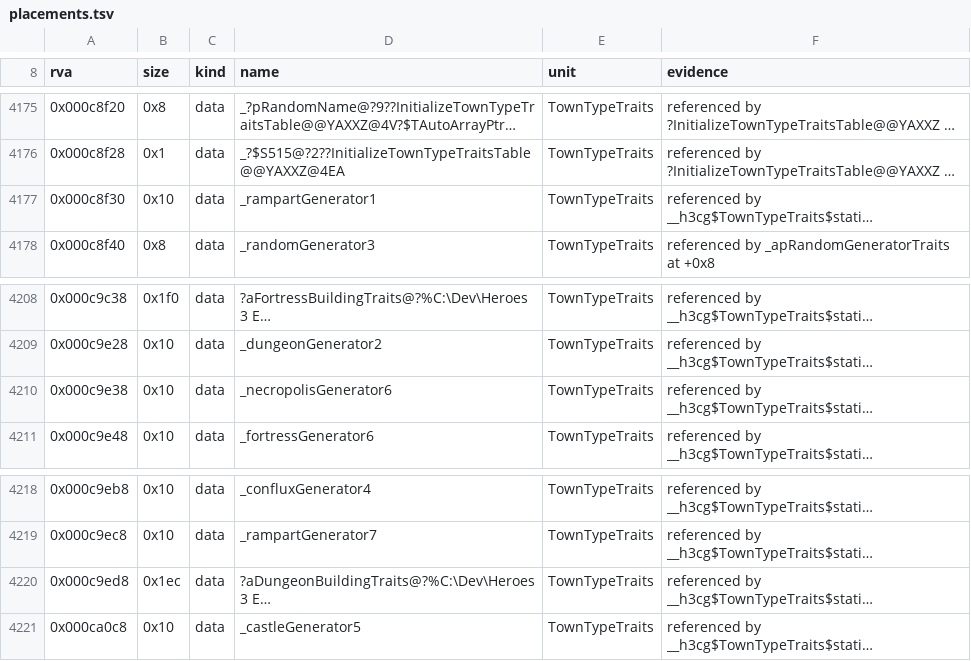
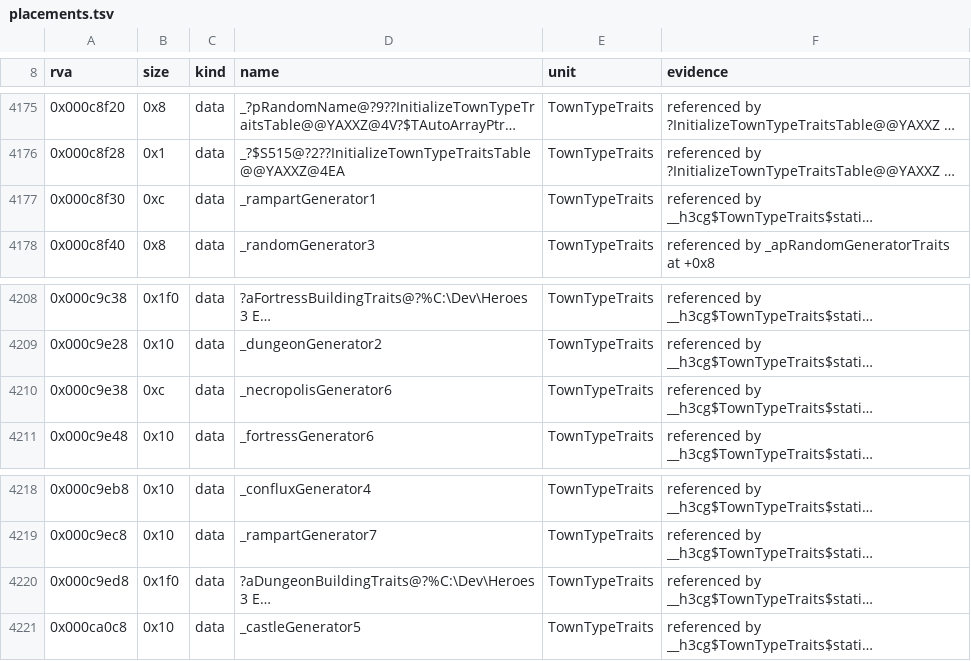
Before and after one commit to Simontwice/homm3-decomp, a TSV file: config/retail/h3ccmped/placements.tsv, drawn as a sheet; only a part is shown, gaps mark what is left out; long unchanged cells end in …; the diff names each change by its address in the sheet, - before the commit and + after, or states it on an @@ line.

Commit message:
Refresh scores and placements after the rebase

```diff
--- a/config/retail/h3ccmped/placements.tsv
+++ b/config/retail/h3ccmped/placements.tsv
-B4177 (size): 0x10
+B4177 (size): 0xc
-B4210 (size): 0x10
+B4210 (size): 0xc
-B4220 (size): 0x1ec
+B4220 (size): 0x1f0
```
Also changed, not shown: config/match_baseline.h3maped.tsv, config/match_baseline.tsv, 2 other files.
